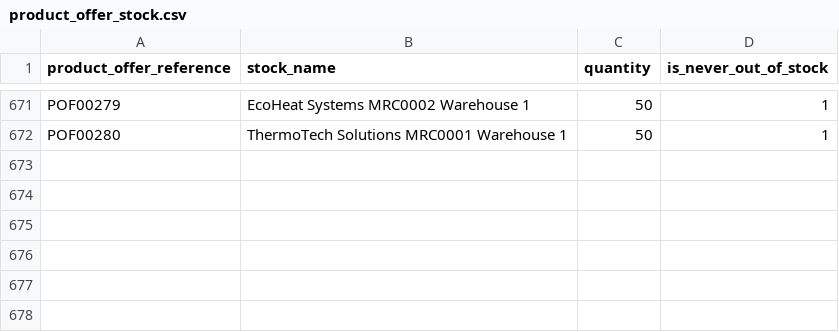
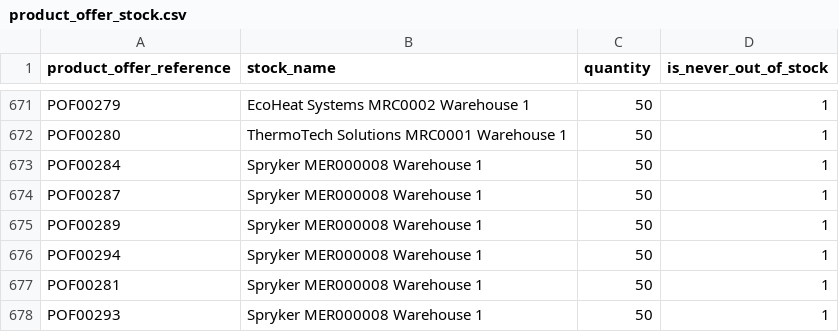
Before and after one commit to ishakuta/b2b-demo-marketplace, a CSV file: data/import/common/common/marketplace/product_offer_stock.csv, drawn as a sheet; only a part is shown, gaps mark what is left out.

```diff
--- a/data/import/common/common/marketplace/product_offer_stock.csv
+++ b/data/import/common/common/marketplace/product_offer_stock.csv
@@ -672 +672,7 @@ POF00279,EcoHeat Systems MRC0002 Warehouse 1,50,1
 POF00280,ThermoTech Solutions MRC0001 Warehouse 1,50,1
+POF00284,Spryker MER000008 Warehouse 1,50,1
+POF00287,Spryker MER000008 Warehouse 1,50,1
+POF00289,Spryker MER000008 Warehouse 1,50,1
+POF00294,Spryker MER000008 Warehouse 1,50,1
+POF00281,Spryker MER000008 Warehouse 1,50,1
+POF00293,Spryker MER000008 Warehouse 1,50,1
```
Also changed, not shown: data/import/common/AT/product_price.csv, data/import/common/common/marketplace/merchant_product_offer.csv, 12 other files.
